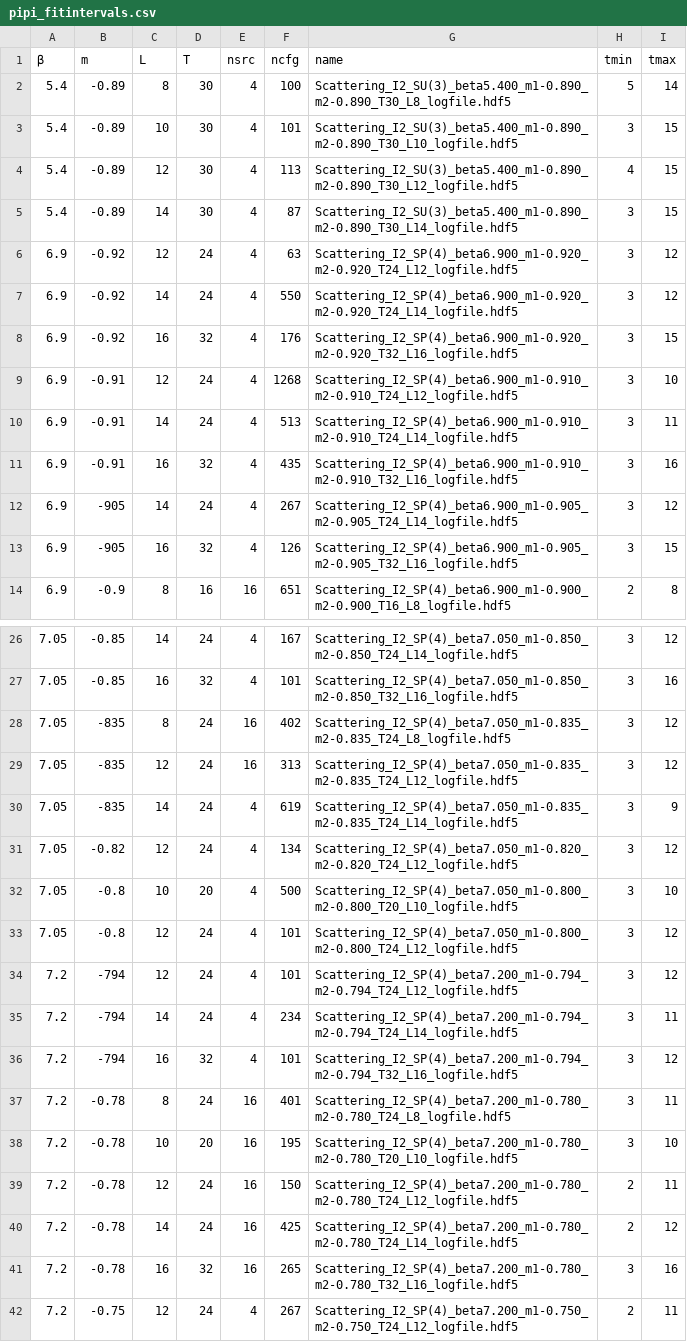
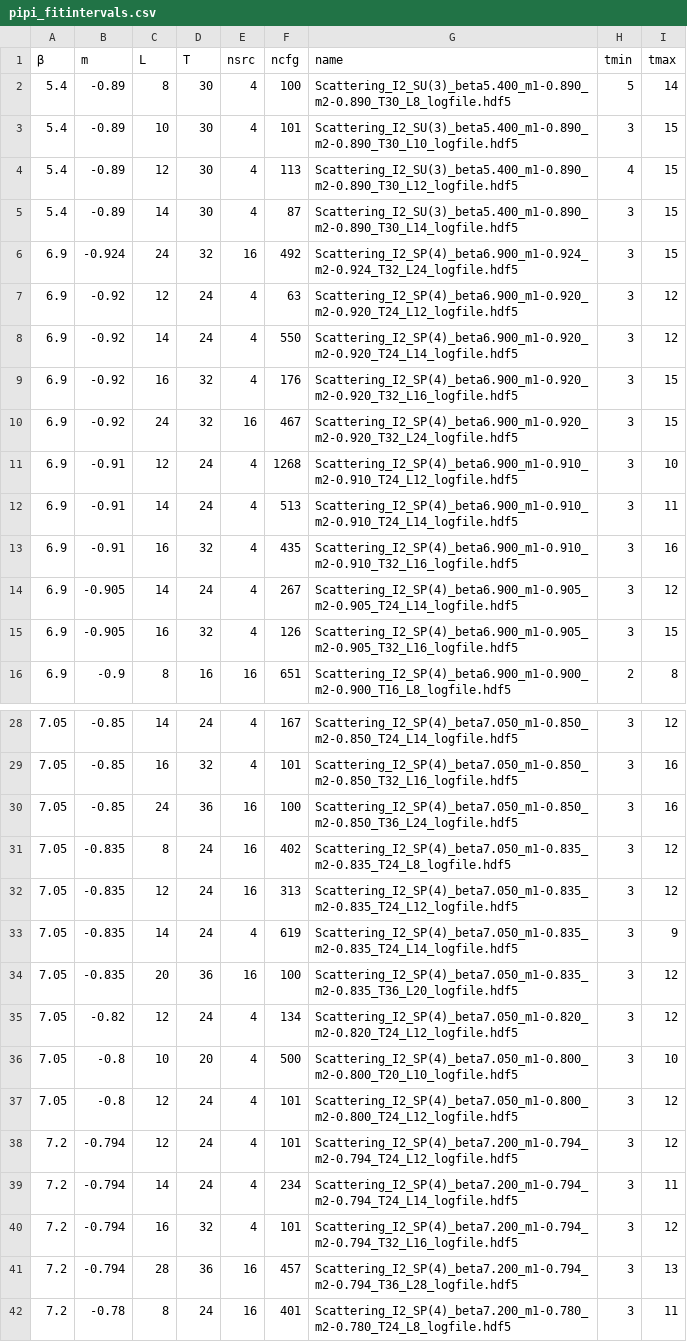
Before and after one commit to yannickdengler/Isospin_2_Analysis, a CSV file: input/pipi_fitintervals.csv, drawn as a sheet; only a part is shown, gaps mark what is left out; the shorter side is filled out with more unchanged rows; the diff covers the shown part only.

```diff
--- a/input/pipi_fitintervals.csv
+++ b/input/pipi_fitintervals.csv
@@ -5,2 +5,3 @@
 5.4,-0.89,14,30,4,87,Scattering_I2_SU(3)_beta5.400_m1-0.890_m2-0.890_T30_L14_logfile.hdf5,3,15
+6.9,-0.924,24,32,16,492,Scattering_I2_SP(4)_beta6.900_m1-0.924_m2-0.924_T32_L24_logfile.hdf5,3,15
 6.9,-0.92,12,24,4,63,Scattering_I2_SP(4)_beta6.900_m1-0.920_m2-0.920_T24_L12_logfile.hdf5,3,12
@@ -8,2 +9,3 @@
 6.9,-0.92,16,32,4,176,Scattering_I2_SP(4)_beta6.900_m1-0.920_m2-0.920_T32_L16_logfile.hdf5,3,15
+6.9,-0.92,24,32,16,467,Scattering_I2_SP(4)_beta6.900_m1-0.920_m2-0.920_T32_L24_logfile.hdf5,3,15
 6.9,-0.91,12,24,4,1268,Scattering_I2_SP(4)_beta6.900_m1-0.910_m2-0.910_T24_L12_logfile.hdf5,3,10
@@ -11,4 +13,4 @@
 6.9,-0.91,16,32,4,435,Scattering_I2_SP(4)_beta6.900_m1-0.910_m2-0.910_T32_L16_logfile.hdf5,3,16
-6.9,-905,14,24,4,267,Scattering_I2_SP(4)_beta6.900_m1-0.905_m2-0.905_T24_L14_logfile.hdf5,3,12
-6.9,-905,16,32,4,126,Scattering_I2_SP(4)_beta6.900_m1-0.905_m2-0.905_T32_L16_logfile.hdf5,3,15
+6.9,-0.905,14,24,4,267,Scattering_I2_SP(4)_beta6.900_m1-0.905_m2-0.905_T24_L14_logfile.hdf5,3,12
+6.9,-0.905,16,32,4,126,Scattering_I2_SP(4)_beta6.900_m1-0.905_m2-0.905_T32_L16_logfile.hdf5,3,15
 6.9,-0.9,8,16,16,651,Scattering_I2_SP(4)_beta6.900_m1-0.900_m2-0.900_T16_L8_logfile.hdf5,2,8
@@ -27,5 +29,7 @@
 7.05,-0.85,16,32,4,101,Scattering_I2_SP(4)_beta7.050_m1-0.850_m2-0.850_T32_L16_logfile.hdf5,3,16
-7.05,-835,8,24,16,402,Scattering_I2_SP(4)_beta7.050_m1-0.835_m2-0.835_T24_L8_logfile.hdf5,3,12
-7.05,-835,12,24,16,313,Scattering_I2_SP(4)_beta7.050_m1-0.835_m2-0.835_T24_L12_logfile.hdf5,3,12
-7.05,-835,14,24,4,619,Scattering_I2_SP(4)_beta7.050_m1-0.835_m2-0.835_T24_L14_logfile.hdf5,3,9
+7.05,-0.85,24,36,16,100,Scattering_I2_SP(4)_beta7.050_m1-0.850_m2-0.850_T36_L24_logfile.hdf5,3,16
+7.05,-0.835,8,24,16,402,Scattering_I2_SP(4)_beta7.050_m1-0.835_m2-0.835_T24_L8_logfile.hdf5,3,12
+7.05,-0.835,12,24,16,313,Scattering_I2_SP(4)_beta7.050_m1-0.835_m2-0.835_T24_L12_logfile.hdf5,3,12
+7.05,-0.835,14,24,4,619,Scattering_I2_SP(4)_beta7.050_m1-0.835_m2-0.835_T24_L14_logfile.hdf5,3,9
+7.05,-0.835,20,36,16,100,Scattering_I2_SP(4)_beta7.050_m1-0.835_m2-0.835_T36_L20_logfile.hdf5,3,12
 7.05,-0.82,12,24,4,134,Scattering_I2_SP(4)_beta7.050_m1-0.820_m2-0.820_T24_L12_logfile.hdf5,3,12
@@ -33,5 +37,6 @@
 7.05,-0.8,12,24,4,101,Scattering_I2_SP(4)_beta7.050_m1-0.800_m2-0.800_T24_L12_logfile.hdf5,3,12
-7.2,-794,12,24,4,101,Scattering_I2_SP(4)_beta7.200_m1-0.794_m2-0.794_T24_L12_logfile.hdf5,3,12
-7.2,-794,14,24,4,234,Scattering_I2_SP(4)_beta7.200_m1-0.794_m2-0.794_T24_L14_logfile.hdf5,3,11
-7.2,-794,16,32,4,101,Scattering_I2_SP(4)_beta7.200_m1-0.794_m2-0.794_T32_L16_logfile.hdf5,3,12
+7.2,-0.794,12,24,4,101,Scattering_I2_SP(4)_beta7.200_m1-0.794_m2-0.794_T24_L12_logfile.hdf5,3,12
+7.2,-0.794,14,24,4,234,Scattering_I2_SP(4)_beta7.200_m1-0.794_m2-0.794_T24_L14_logfile.hdf5,3,11
+7.2,-0.794,16,32,4,101,Scattering_I2_SP(4)_beta7.200_m1-0.794_m2-0.794_T32_L16_logfile.hdf5,3,12
+7.2,-0.794,28,36,16,457,Scattering_I2_SP(4)_beta7.200_m1-0.794_m2-0.794_T36_L28_logfile.hdf5,3,13
 7.2,-0.78,8,24,16,401,Scattering_I2_SP(4)_beta7.200_m1-0.780_m2-0.780_T24_L8_logfile.hdf5,3,11
```
Also changed, not shown: 1 added row elsewhere in this file, 2 other files.
